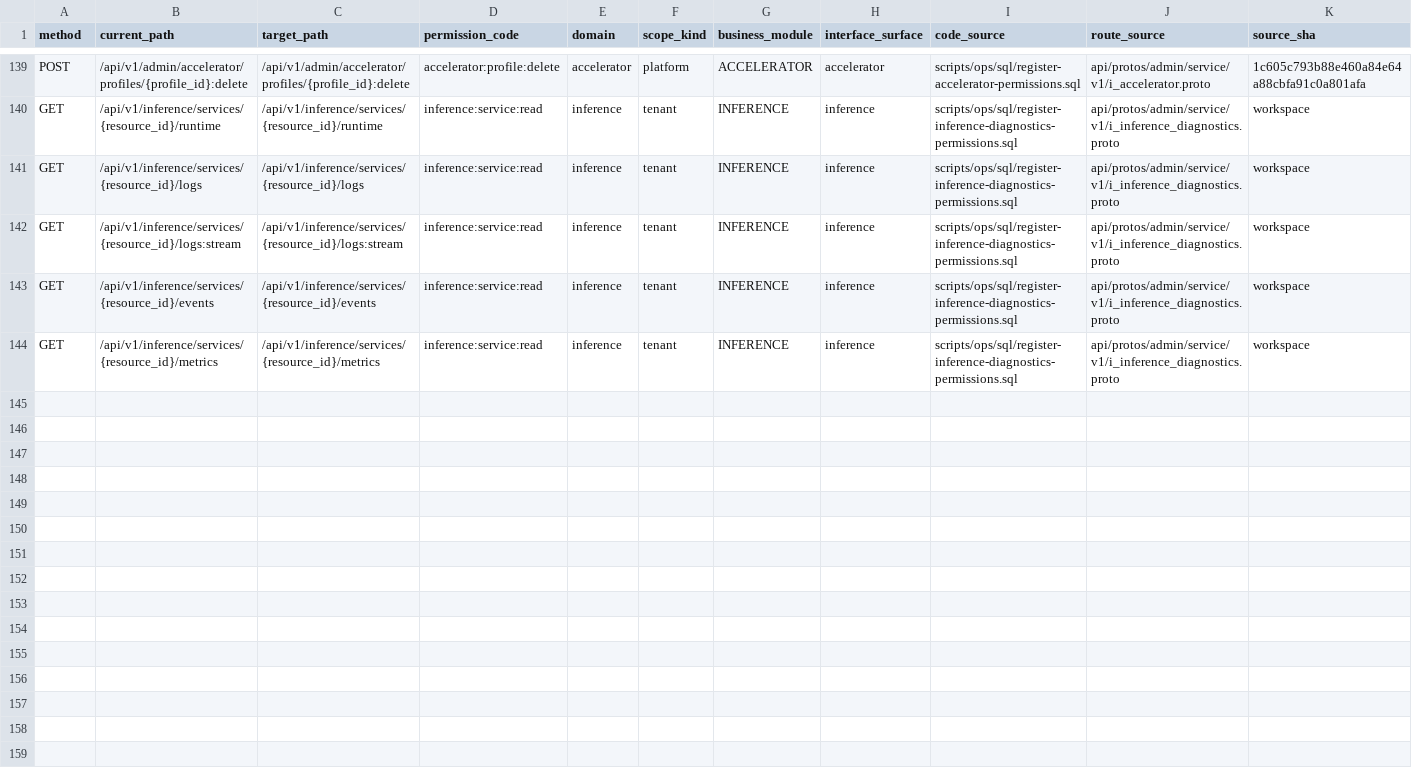
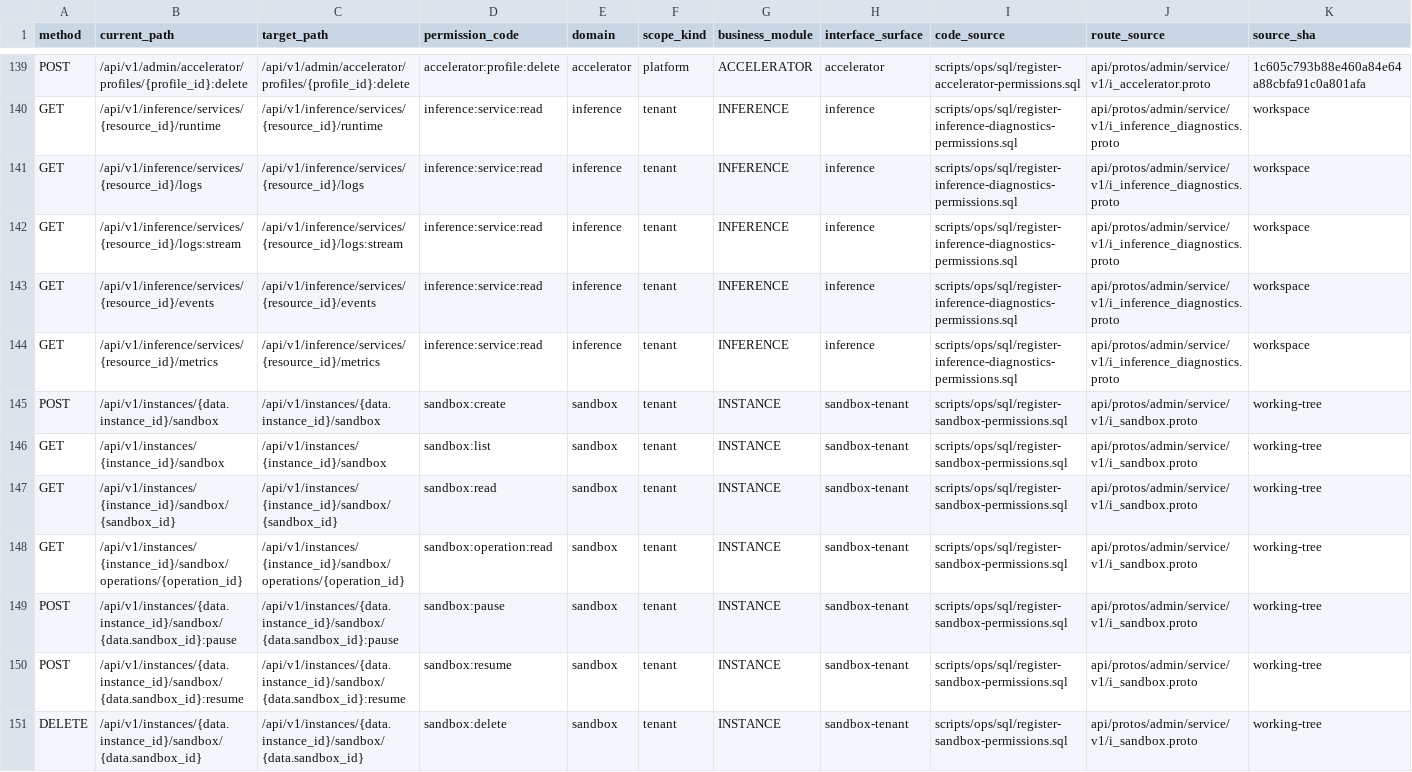
Before and after one commit to zhangzhe-ctrl/ani-governance, a TSV file: docs/contracts/permission-code-capability-map.tsv, drawn as a sheet; only a part is shown, gaps mark what is left out; rows hold the shown columns only; the diff names each change by its address in the sheet, - before the commit and + after, or states it on an @@ line.

Commit message:
feat(sandbox): add governed lifecycle APIs and CPU preset selection

```diff
--- a/docs/contracts/permission-code-capability-map.tsv
+++ b/docs/contracts/permission-code-capability-map.tsv
+row 145: POST | /api/v1/instances/{data.instance_id}/sandbox | /api/v1/instances/{data.instance_id}/sandbox | sandbox:create | sandbox | tenant | INSTANCE | sandbox-tenant | scripts/ops/sql/register-sandbox-permissions.sql | api/protos/admin/service/v1/i_sandbox.proto | working-tree
+row 146: GET | /api/v1/instances/{instance_id}/sandbox | /api/v1/instances/{instance_id}/sandbox | sandbox:list | sandbox | tenant | INSTANCE | sandbox-tenant | scripts/ops/sql/register-sandbox-permissions.sql | api/protos/admin/service/v1/i_sandbox.proto | working-tree
+row 147: GET | /api/v1/instances/{instance_id}/sandbox/{sandbox_id} | /api/v1/instances/{instance_id}/sandbox/{sandbox_id} | sandbox:read | sandbox | tenant | INSTANCE | sandbox-tenant | scripts/ops/sql/register-sandbox-permissions.sql | api/protos/admin/service/v1/i_sandbox.proto | working-tree
+row 148: GET | /api/v1/instances/{instance_id}/sandbox/operations/{operation_id} | /api/v1/instances/{instance_id}/sandbox/operations/{operation_id} | sandbox:operation:read | sandbox | tenant | INSTANCE | sandbox-tenant | scripts/ops/sql/register-sandbox-permissions.sql | api/protos/admin/service/v1/i_sandbox.proto | working-tree
+row 149: POST | /api/v1/instances/{data.instance_id}/sandbox/{data.sandbox_id}:pause | /api/v1/instances/{data.instance_id}/sandbox/{data.sandbox_id}:pause | sandbox:pause | sandbox | tenant | INSTANCE | sandbox-tenant | scripts/ops/sql/register-sandbox-permissions.sql | api/protos/admin/service/v1/i_sandbox.proto | working-tree
+row 150: POST | /api/v1/instances/{data.instance_id}/sandbox/{data.sandbox_id}:resume | /api/v1/instances/{data.instance_id}/sandbox/{data.sandbox_id}:resume | sandbox:resume | sandbox | tenant | INSTANCE | sandbox-tenant | scripts/ops/sql/register-sandbox-permissions.sql | api/protos/admin/service/v1/i_sandbox.proto | working-tree
+row 151: DELETE | /api/v1/instances/{data.instance_id}/sandbox/{data.sandbox_id} | /api/v1/instances/{data.instance_id}/sandbox/{data.sandbox_id} | sandbox:delete | sandbox | tenant | INSTANCE | sandbox-tenant | scripts/ops/sql/register-sandbox-permissions.sql | api/protos/admin/service/v1/i_sandbox.proto | working-tree
```
Also changed, not shown: 40 other files.
